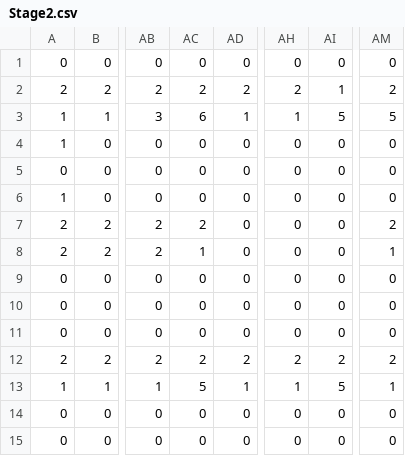
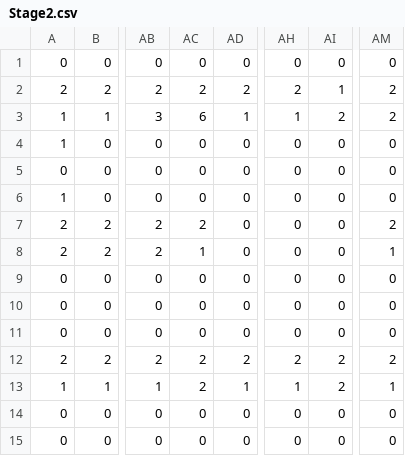
Before and after one commit to colomeru/TeamWork2017_07, a CSV file: TeamWork/MyGame/res/csv/Stage2.csv, drawn as a sheet; only a part is shown, gaps mark what is left out; the diff names each change by its address in the sheet, - before the commit and + after, or states it on an @@ line.

Commit message:
csv修正

```diff
--- a/TeamWork/MyGame/res/csv/Stage2.csv
+++ b/TeamWork/MyGame/res/csv/Stage2.csv
-AI3: 5
+AI3: 2
-AM3: 5
+AM3: 2
-AC13: 5
+AC13: 2
-AI13: 5
+AI13: 2
```
